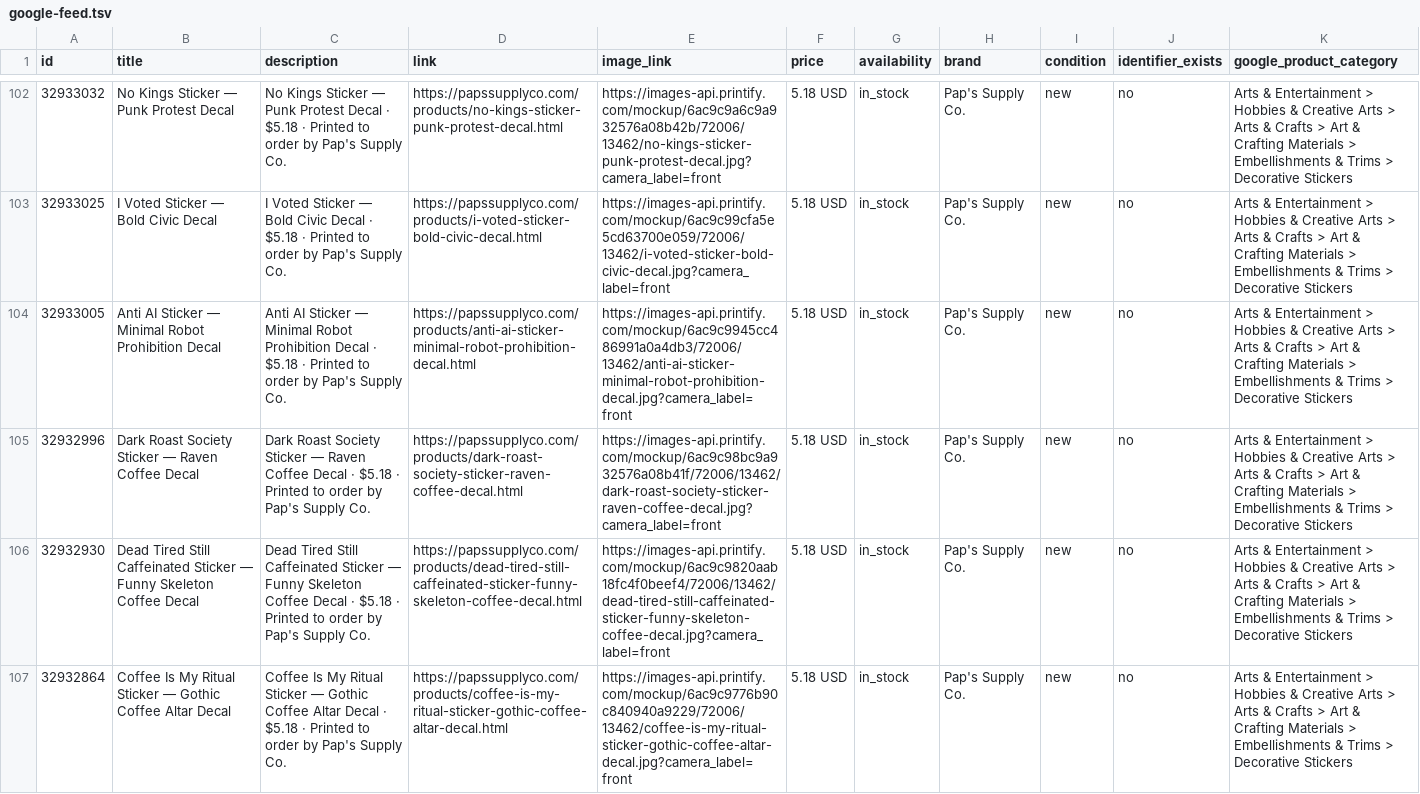
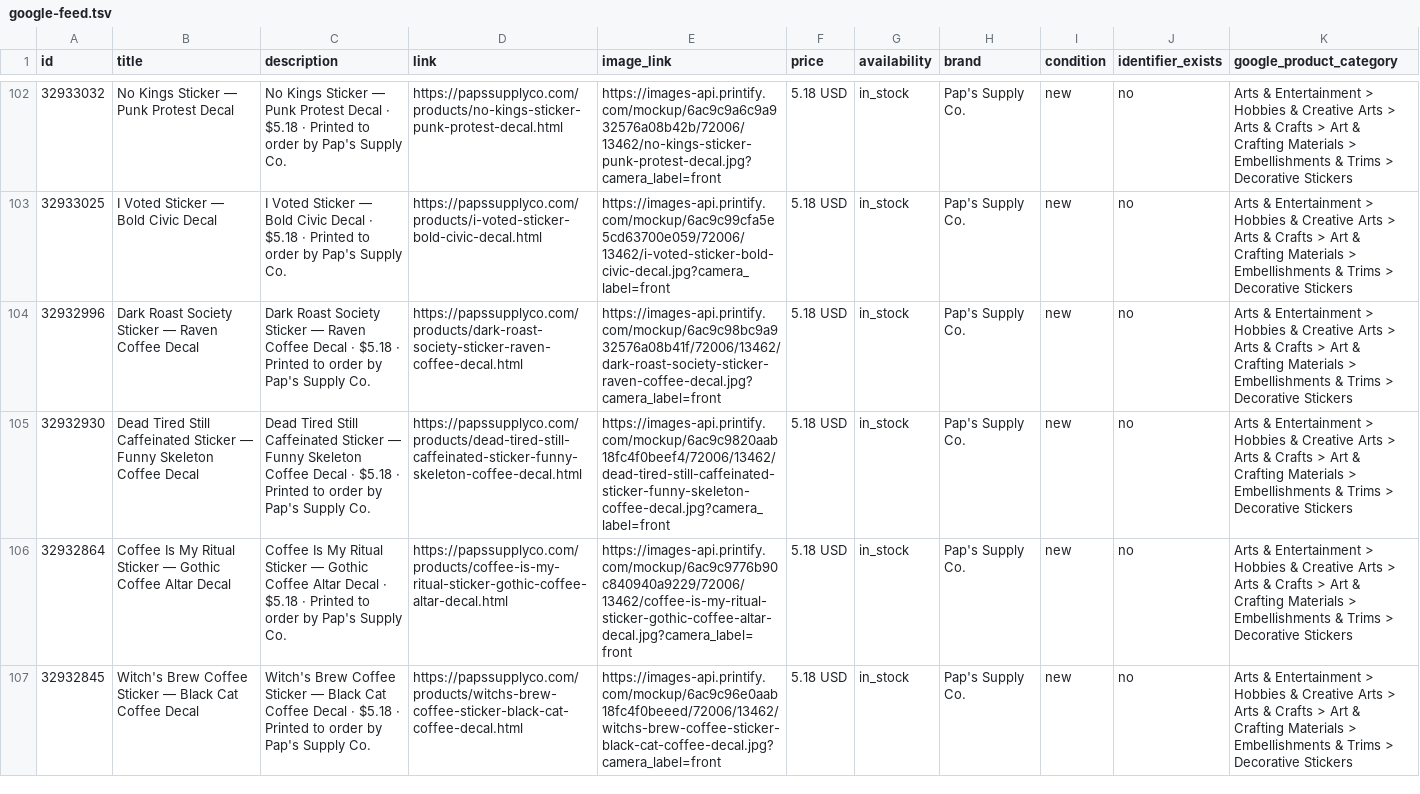
Before and after one commit to pappap19/paps-supply-co, a TSV file: google-feed.tsv, drawn as a sheet; only a part is shown, gaps mark what is left out; the shorter side is filled out with more unchanged rows.

Commit message:
Remove Anti AI Sticker (retired design) — catalog resync after Printify deletion

```diff
--- a/google-feed.tsv
+++ b/google-feed.tsv
@@ -103,3 +103,2 @@ id	title	description	link	image_link	price	availability	brand	condition	identifi
 32933025	I Voted Sticker — Bold Civic Decal	I Voted Sticker — Bold Civic Decal · $5.18 · Printed to order by Pap's Supply Co.	https://papssupplyco.com/products/i-voted-sticker-bold-civic-decal.html	https://images-api.printify.com/mockup/6ac9c99cfa5e5cd63700e059/72006/13462/i-voted-sticker-bold-civic-decal.jpg?camera_label=front	5.18 USD	in_stock	Pap's Supply Co.	new	no	Arts & Entertainment > Hobbies & Creative Arts > Arts & Crafts > Art & Crafting Materials > Embellishments & Trims > Decorative Stickers
-32933005	Anti AI Sticker — Minimal Robot Prohibition Decal	Anti AI Sticker — Minimal Robot Prohibition Decal · $5.18 · Printed to order by Pap's Supply Co.	https://papssupplyco.com/products/anti-ai-sticker-minimal-robot-prohibition-decal.html	https://images-api.printify.com/mockup/6ac9c9945cc486991a0a4db3/72006/13462/anti-ai-sticker-minimal-robot-prohibition-decal.jpg?camera_label=front	5.18 USD	in_stock	Pap's Supply Co.	new	no	Arts & Entertainment > Hobbies & Creative Arts > Arts & Crafts > Art & Crafting Materials > Embellishments & Trims > Decorative Stickers
 32932996	Dark Roast Society Sticker — Raven Coffee Decal	Dark Roast Society Sticker — Raven Coffee Decal · $5.18 · Printed to order by Pap's Supply Co.	https://papssupplyco.com/products/dark-roast-society-sticker-raven-coffee-decal.html	https://images-api.printify.com/mockup/6ac9c98bc9a932576a08b41f/72006/13462/dark-roast-society-sticker-raven-coffee-decal.jpg?camera_label=front	5.18 USD	in_stock	Pap's Supply Co.	new	no	Arts & Entertainment > Hobbies & Creative Arts > Arts & Crafts > Art & Crafting Materials > Embellishments & Trims > Decorative Stickers
```
Also changed, not shown: pinterest-feed.tsv, 3 other files.
